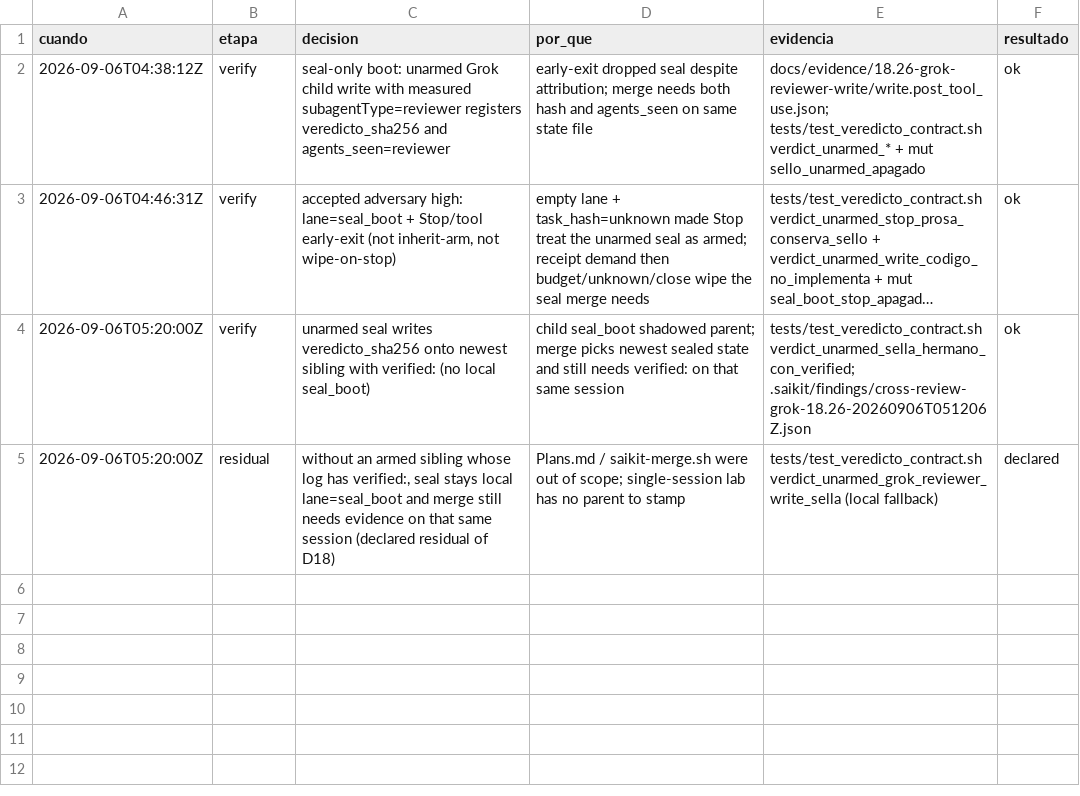
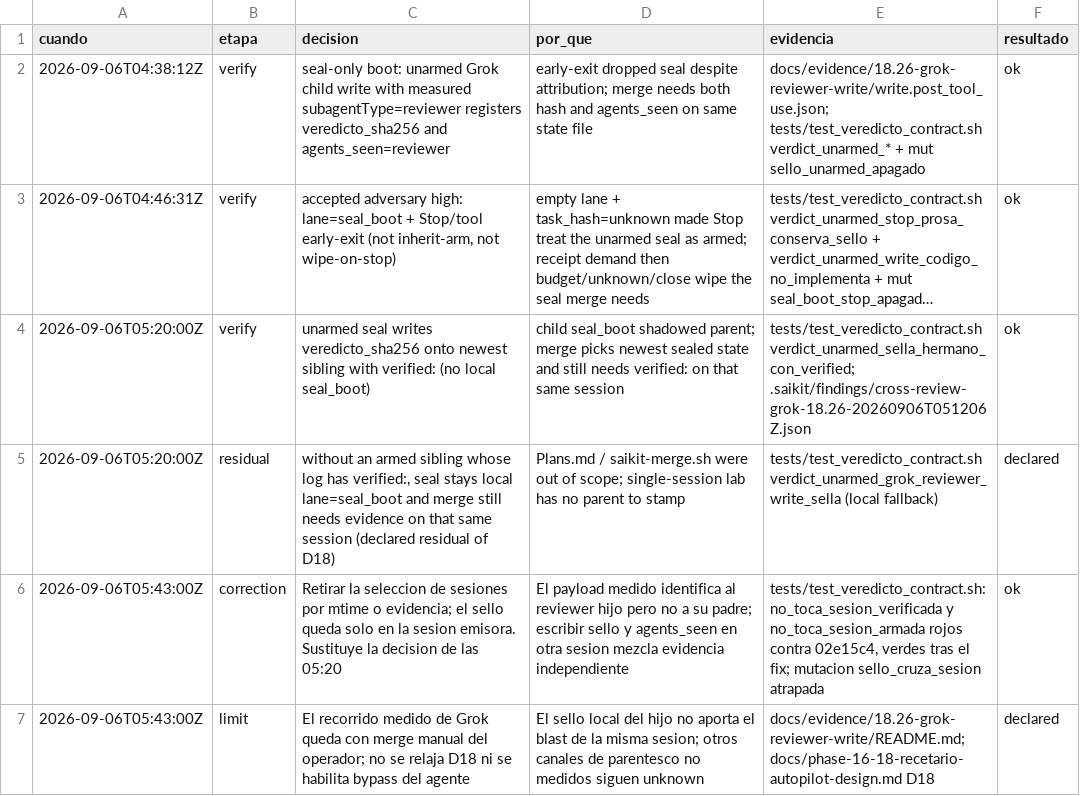
Before and after one commit to gon0801/summonaikit-claude, a TSV file: .saikit/decisiones/18.26.tsv, drawn as a sheet; long unchanged cells end in ….

Commit message:
fix(harness): keep reviewer seals within the emitting session

```diff
--- a/.saikit/decisiones/18.26.tsv
+++ b/.saikit/decisiones/18.26.tsv
@@ -5 +5,3 @@ cuando|etapa|decision|por_que|evidencia|resultado
 2026-09-06T05:20:00Z|residual|without an armed sibling whose log has verified:, seal stays local lane=seal_boot and merge still needs evidence on that same session (declared residual of D18)|Plans.md / saikit-merge.sh were out of scope; single-session lab has no parent to stamp|tests/test_veredicto_contract.sh verdict_unarmed_grok_reviewer_write_sella (local fallback)|declared
+2026-09-06T05:43:00Z|correction|Retirar la seleccion de sesiones por mtime o evidencia; el sello queda solo en la sesion emisora. Sustituye la decision de las 05:20|El payload medido identifica al reviewer hijo pero no a su padre; escribir sello y agents_seen en otra sesion mezcla evidencia independiente|tests/test_veredicto_contract.sh: no_toca_sesion_verificada y no_toca_sesion_armada rojos contra 02e15c4, verdes tras el fix; mutacion sello_cruza_sesion atrapada|ok
+2026-09-06T05:43:00Z|limit|El recorrido medido de Grok queda con merge manual del operador; no se relaja D18 ni se habilita bypass del agente|El sello local del hijo no aporta el blast de la misma sesion; otros canales de parentesco no medidos siguen unknown|docs/evidence/18.26-grok-reviewer-write/README.md; docs/phase-16-18-recetario-autopilot-design.md D18|declared
```
Also changed, not shown: 6 other files.
